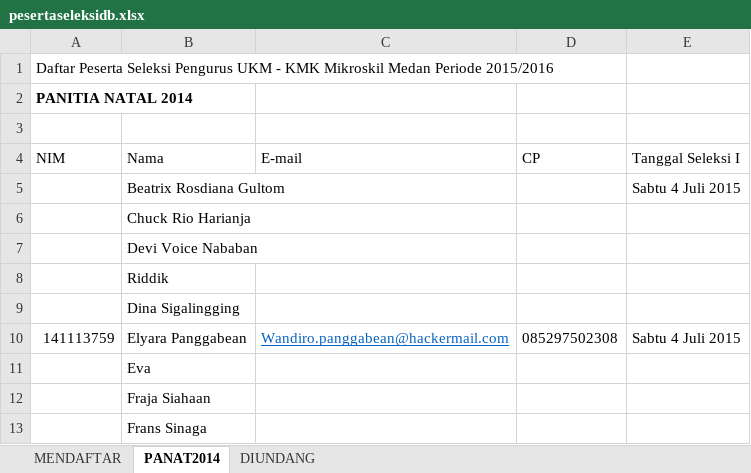
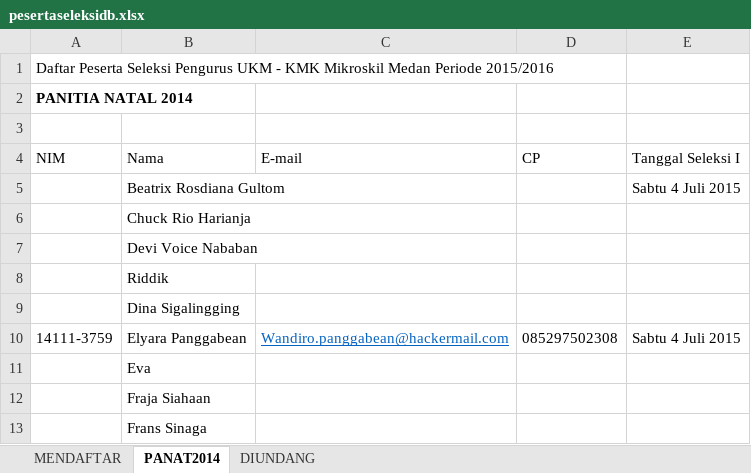
Before and after one commit to davidbezalel/panitiaseleksikmk2015, an Excel workbook: pesertaseleksidb.xlsx, sheet PANAT2014, drawn as a sheet; only a part is shown; values as stored, in another font and other column widths than the file's, no borders; table styles not drawn; the diff names each change by its address in the sheet, - before the commit and + after, or states it on an @@ line.

```diff
--- a/pesertaseleksidb.xlsx (sheet PANAT2014)
+++ b/pesertaseleksidb.xlsx (sheet PANAT2014)
-A10 (NIM): 141113759
+A10 (NIM): 14111-3759
```
Also changed, not shown: sheet DIUNDANG.
